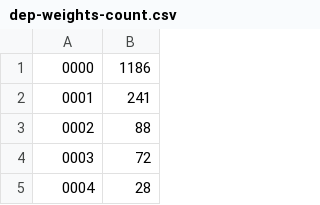
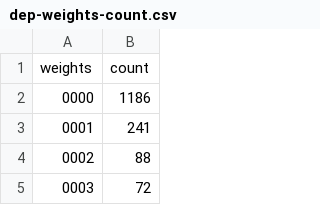
Before and after one commit to riinr/flake-crown, a CSV file: stats/dep-weights-count.csv, drawn as a sheet; only a part is shown; the shorter side is filled out with more unchanged rows.

Commit message:
chore(stats): publishing some stats

```diff
--- a/stats/dep-weights-count.csv
+++ b/stats/dep-weights-count.csv
@@ -1 +1,2 @@
+weights,count
 0000,1186
```
Also changed, not shown: stats/contributions-count.csv, stats/dep-weights.csv, 7 other files.
